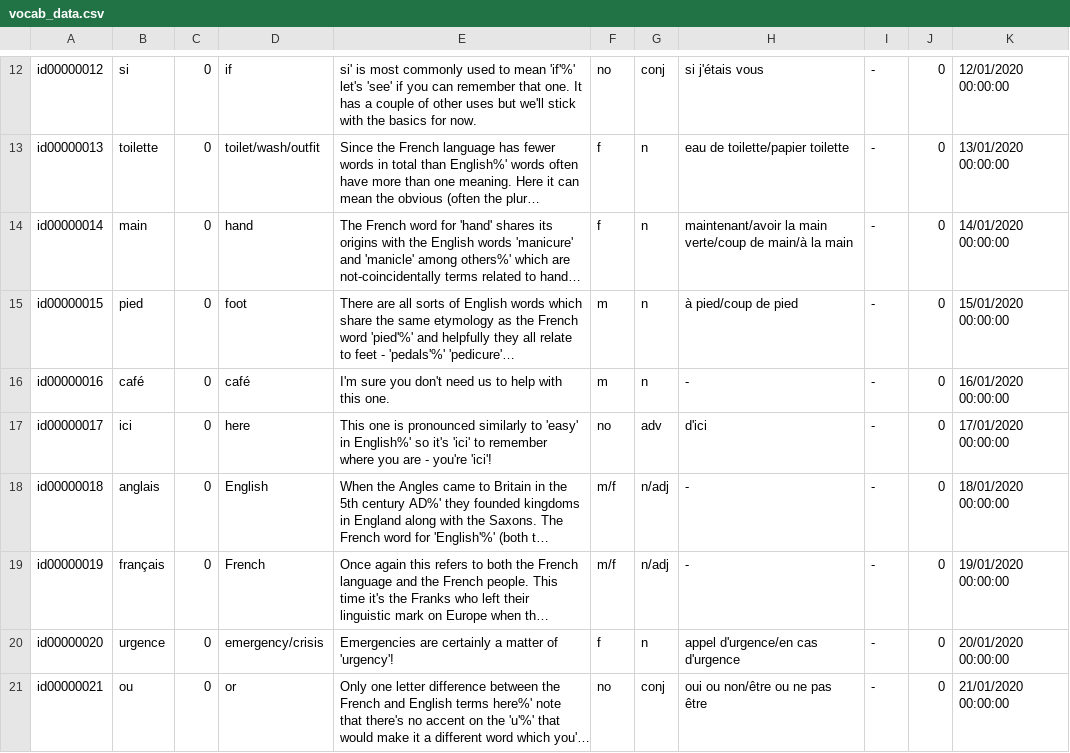
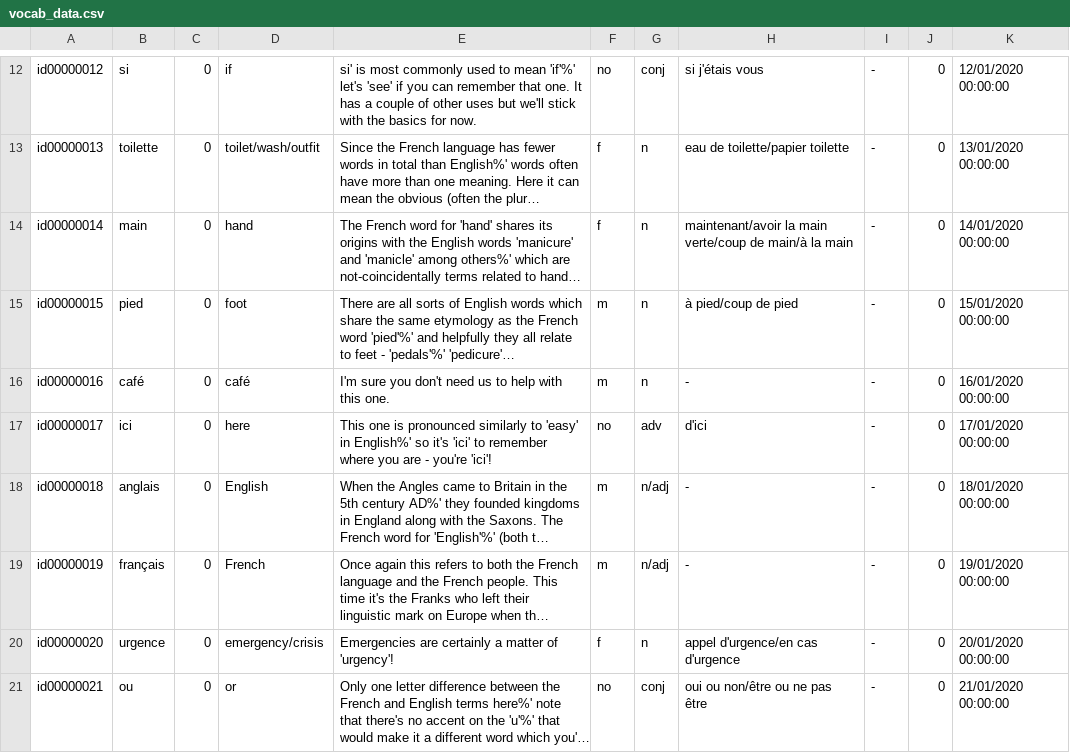
Before and after one commit to DayMax86/LinguaSyne, a CSV file: app/src/main/res/raw/vocab_data.csv, drawn as a sheet; only a part is shown, gaps mark what is left out; long unchanged cells end in …; the diff names each change by its address in the sheet, - before the commit and + after, or states it on an @@ line.

```diff
--- a/app/src/main/res/raw/vocab_data.csv
+++ b/app/src/main/res/raw/vocab_data.csv
-F18:F19: m/f
+F18:F19: m
```
Also changed, not shown: 10 other files.
